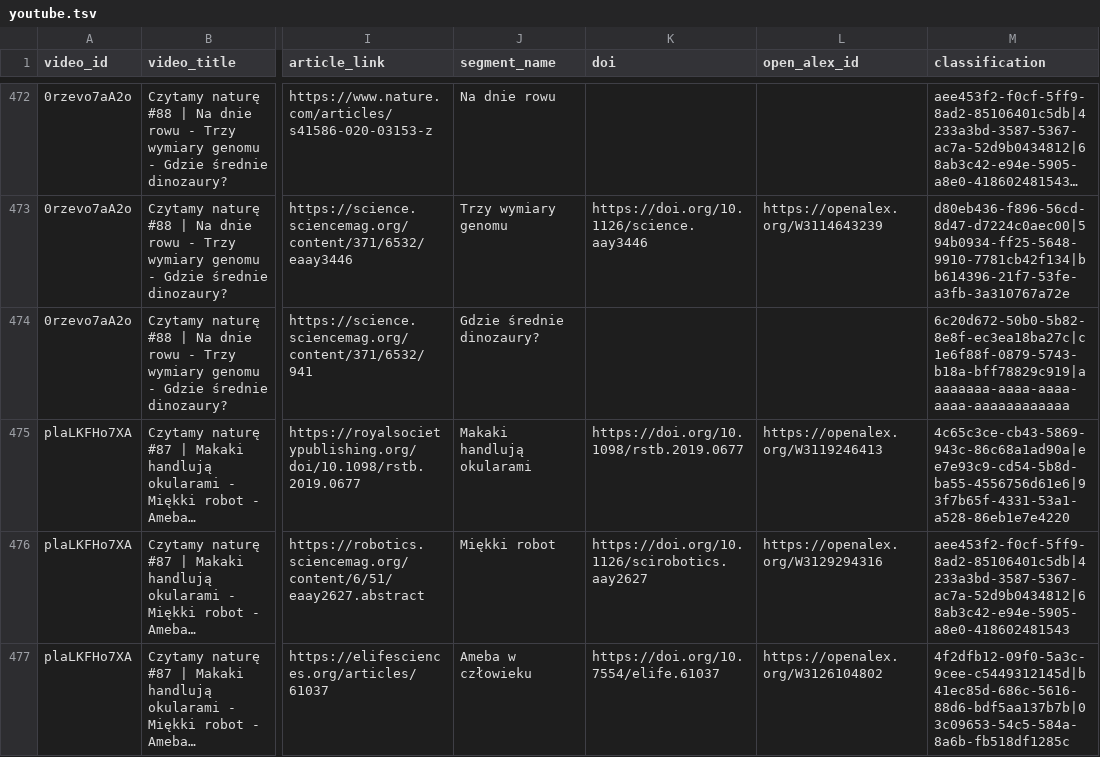
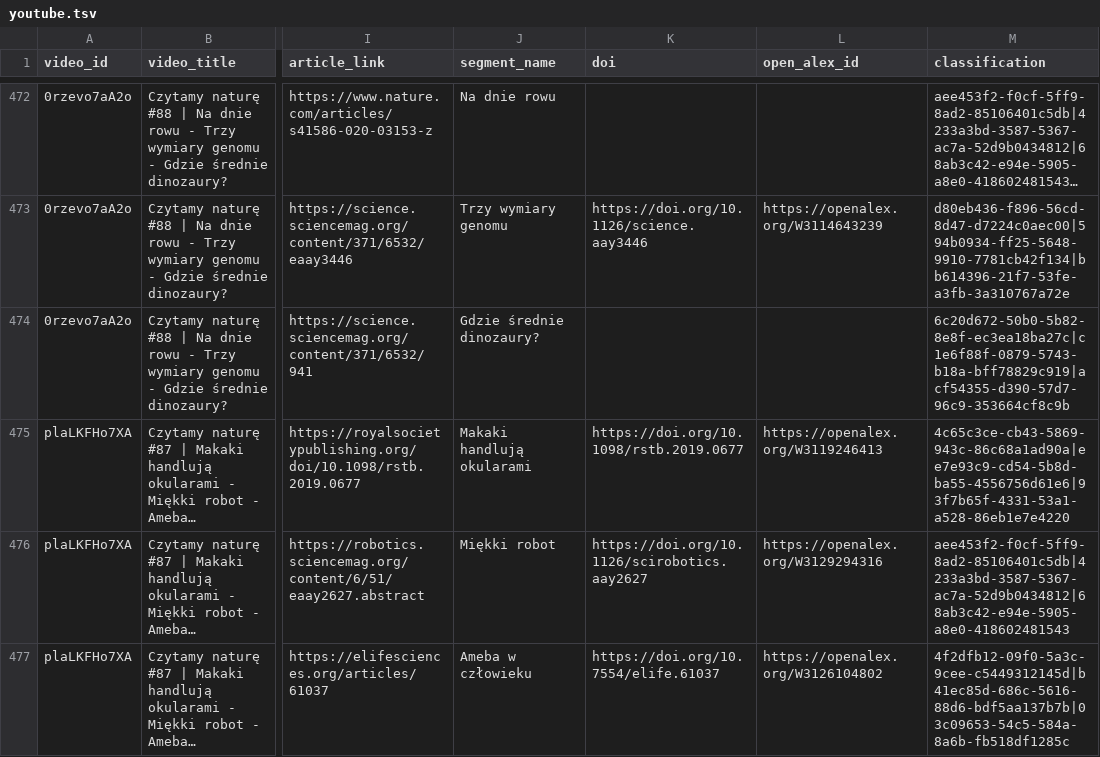
Before and after one commit to wujekbogdan/map-of-science, a TSV file: src/apps/web/asset/youtube.tsv, drawn as a sheet; only a part is shown, gaps mark what is left out; long unchanged cells end in …; the diff covers the shown part only; the diff names each change by its address in the sheet, - before the commit and + after, or states it on an @@ line.

```diff
--- a/src/apps/web/asset/youtube.tsv
+++ b/src/apps/web/asset/youtube.tsv
-M474 (classification): 6c20d672-50b0-5b82-8e8f-ec3ea18ba27c|c1e6f88f-0879-5743-b18a-bff78829c919|aaaaaaaa-aaaa-aaaa-aaaa-aaaaaaaaaaaa
+M474 (classification): 6c20d672-50b0-5b82-8e8f-ec3ea18ba27c|c1e6f88f-0879-5743-b18a-bff78829c919|acf54355-d390-57d7-96c9-353664cf8c9b
```
Also changed, not shown: 7 edited cells elsewhere in this file, src/apps/web/asset/area_labels.tsv, src/apps/web/asset/labels_i18n.tsv.
